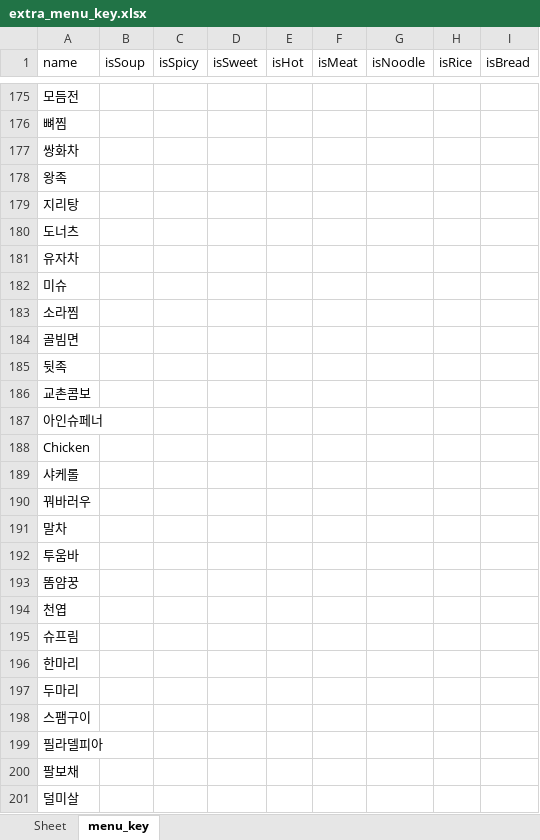
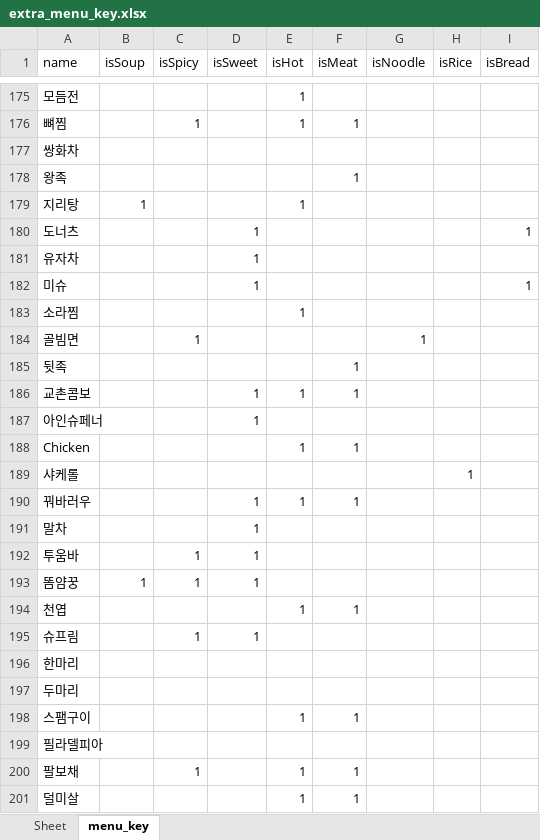
Before and after one commit to makemyway-kr/restaurant_data, an Excel workbook: DB_cell/extra_menu_key.xlsx, sheet menu_key, drawn as a sheet; only a part is shown, gaps mark what is left out; values as stored, in another font and other column widths than the file's, no borders; the diff covers the shown part only; the diff names each change by its address in the sheet, - before the commit and + after, or states it on an @@ line.

```diff
--- a/DB_cell/extra_menu_key.xlsx (sheet menu_key)
+++ b/DB_cell/extra_menu_key.xlsx (sheet menu_key)
-E175:E176 (isHot): (empty)
+E175:E176 (isHot): 1
-C176 (isSpicy): (empty)
+C176 (isSpicy): 1
-F176 (isMeat): (empty)
+F176 (isMeat): 1
-F178 (isMeat): (empty)
+F178 (isMeat): 1
-B179 (isSoup): (empty)
+B179 (isSoup): 1
-E179 (isHot): (empty)
+E179 (isHot): 1
-D180:D182 (isSweet): (empty)
+D180:D182 (isSweet): 1
-I180 (isBread): (empty)
+I180 (isBread): 1
-I182 (isBread): (empty)
+I182 (isBread): 1
-E183 (isHot): (empty)
+E183 (isHot): 1
-C184 (isSpicy): (empty)
+C184 (isSpicy): 1
-G184 (isNoodle): (empty)
+G184 (isNoodle): 1
-F185:F186 (isMeat): (empty)
+F185:F186 (isMeat): 1
-D186:D187 (isSweet): (empty)
+D186:D187 (isSweet): 1
-E186 (isHot): (empty)
+E186 (isHot): 1
-E188 (isHot): (empty)
+E188 (isHot): 1
-F188 (isMeat): (empty)
+F188 (isMeat): 1
-H189 (isRice): (empty)
+H189 (isRice): 1
-D190:D193 (isSweet): (empty)
+D190:D193 (isSweet): 1
-E190 (isHot): (empty)
+E190 (isHot): 1
-F190 (isMeat): (empty)
+F190 (isMeat): 1
-C192:C193 (isSpicy): (empty)
+C192:C193 (isSpicy): 1
-B193 (isSoup): (empty)
+B193 (isSoup): 1
-E194 (isHot): (empty)
+E194 (isHot): 1
-F194 (isMeat): (empty)
+F194 (isMeat): 1
-C195 (isSpicy): (empty)
+C195 (isSpicy): 1
-D195 (isSweet): (empty)
+D195 (isSweet): 1
-E198 (isHot): (empty)
+E198 (isHot): 1
-F198 (isMeat): (empty)
+F198 (isMeat): 1
-C200 (isSpicy): (empty)
+C200 (isSpicy): 1
-E200:E201 (isHot): (empty)
+E200:E201 (isHot): 1
-F200:F201 (isMeat): (empty)
+F200:F201 (isMeat): 1
```
Also changed, not shown: 22 added rows, 2 removed rows, 142 hidden or unhidden rows and 179 edited cells elsewhere in this sheet, DB_cell/all_menu_data.xlsx, DB_cell/extra_menu_data.xlsx, 4 other files.
